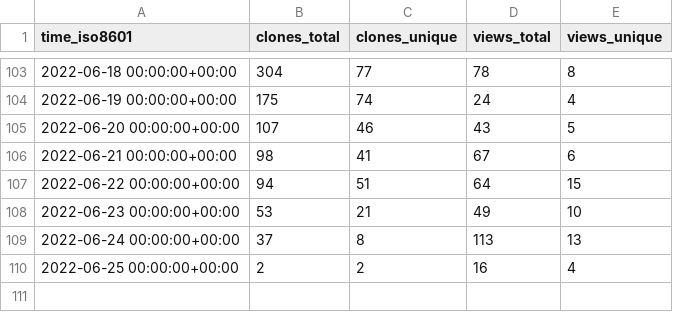
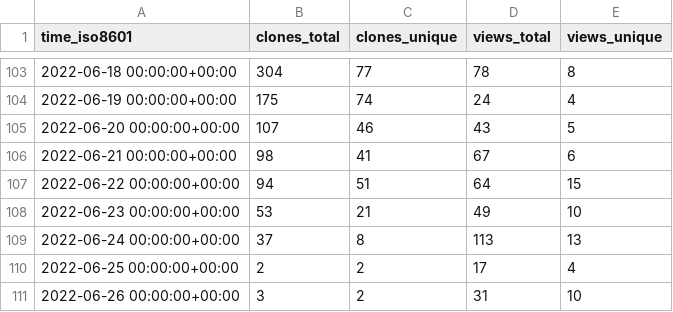
Before and after one commit to gitsrc/icefirelabs-status, a CSV file: IceFireDB/IceFireDB/ghrs-data/views_clones_aggregate.csv, drawn as a sheet; only a part is shown, gaps mark what is left out.

```diff
--- a/IceFireDB/IceFireDB/ghrs-data/views_clones_aggregate.csv
+++ b/IceFireDB/IceFireDB/ghrs-data/views_clones_aggregate.csv
@@ -109,2 +109,3 @@ time_iso8601,clones_total,clones_unique,views_total,views_unique
 2022-06-24 00:00:00+00:00,37,8,113,13
-2022-06-25 00:00:00+00:00,2,2,16,4
+2022-06-25 00:00:00+00:00,2,2,17,4
+2022-06-26 00:00:00+00:00,3,2,31,10
```
Also changed, not shown: 1 other file.
